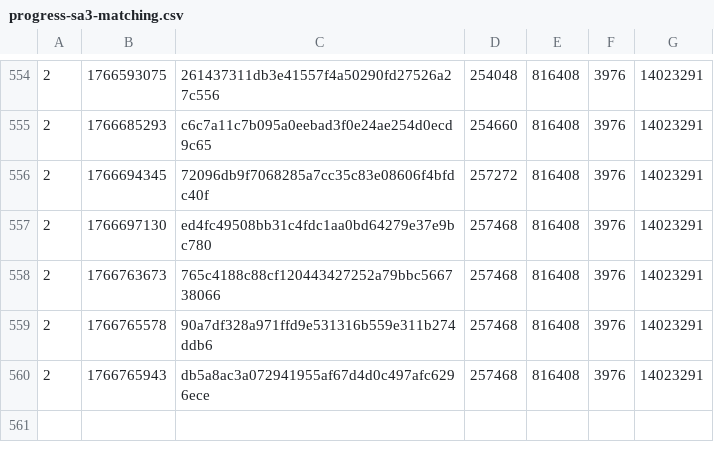
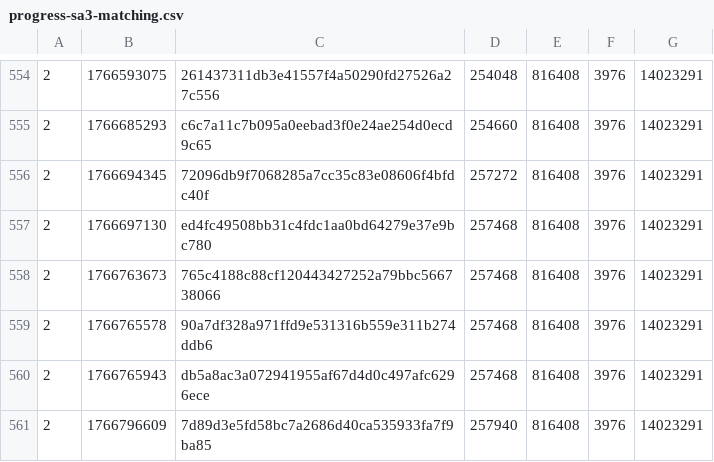
Before and after one commit to SAT-R/sa3, a CSV file: reports/progress-sa3-matching.csv, drawn as a sheet; only a part is shown, gaps mark what is left out; the diff names each change by its address in the sheet, - before the commit and + after, or states it on an @@ line.

Commit message:
Match sub_80114CC

```diff
--- a/reports/progress-sa3-matching.csv
+++ b/reports/progress-sa3-matching.csv
+row 561: 2 | 1766796609 | 7d89d3e5fd58bc7a2686d40ca535933fa7f9ba85 | 257940 | 816408 | 3976 | 14023291
```
Also changed, not shown: reports/progress-sa3-nonmatching.csv, 2 other files.
